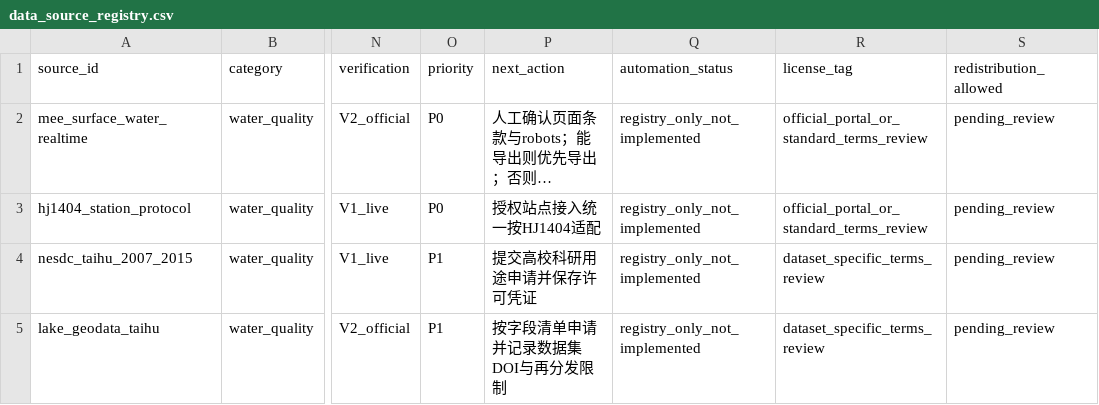
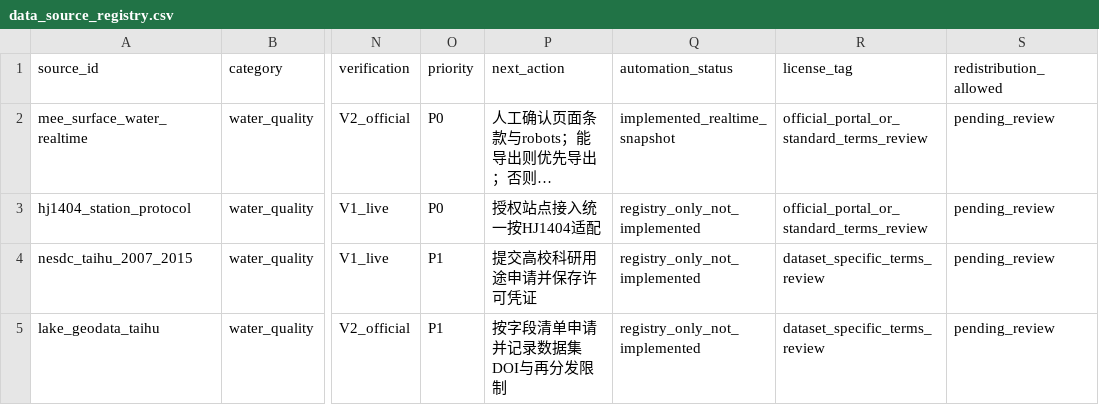
Before and after one commit to mingkiiiiing/i_need_sleep, a CSV file: data-cleaning/config/data_source_registry.csv, drawn as a sheet; only a part is shown, gaps mark what is left out; long unchanged cells end in …; the diff names each change by its address in the sheet, - before the commit and + after, or states it on an @@ line.

Commit message:
feat(data-factory): SIM-V1.1 审计整改 DG-001~014（df-0.2.0）
对照独立审计 reports/data-generation-audit-2026-09-04 的 14 项问题：
- DG-002 fitter 全分支 train cutoff 泄漏修复（A22）
- DG-003 卫星标签身份传播 simulation_observed_*（A18/V10）
- DG-014 MEE 年份补全+北京时间+QC 门 fail-closed
- DG-013 站点坐标健全性+界内映射（站点观测恢复非零）
- DG-001 部分域显式标注 domain_coverage_*（A23）
- DG-005 水位绝对均值修复+bound_hit_rate 门禁（A07）
- DG-006 chla pigment_ratio 量纲修正+季节性硬门（A21）
- DG-004 特征切观测层装配+feature_observed_ratio（A14）
- DG-009 release 契约扩充+质量门前置校验
- DG-010 row_lineage 样本级血缘（行数=样本数）
- DG-011 三段式判定 packaging/fidelity/readiness
- DG-008 任务粒度矩阵登记

```diff
--- a/data-cleaning/config/data_source_registry.csv
+++ b/data-cleaning/config/data_source_registry.csv
-Q2 (automation_status): registry_only_not_implemented
+Q2 (automation_status): implemented_realtime_snapshot
```
Also changed, not shown: 59 other files.
